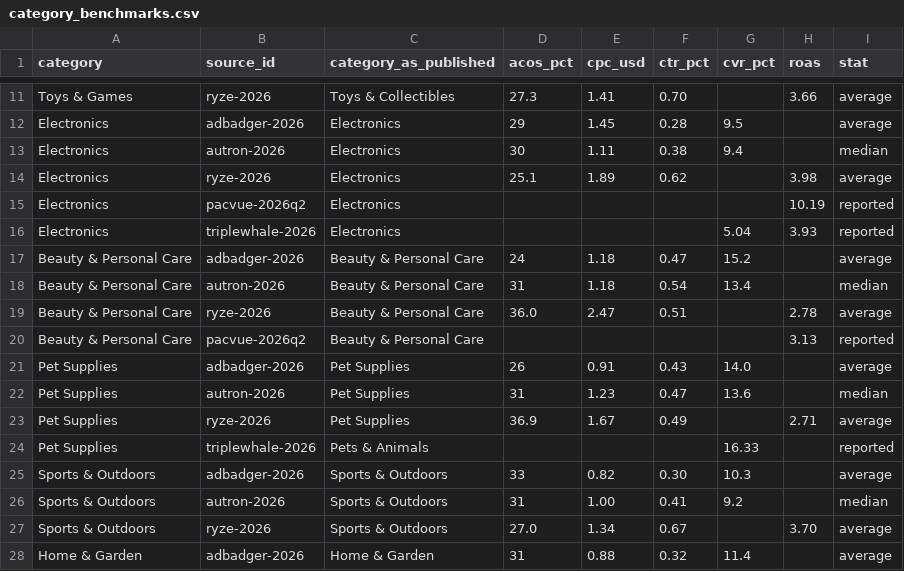
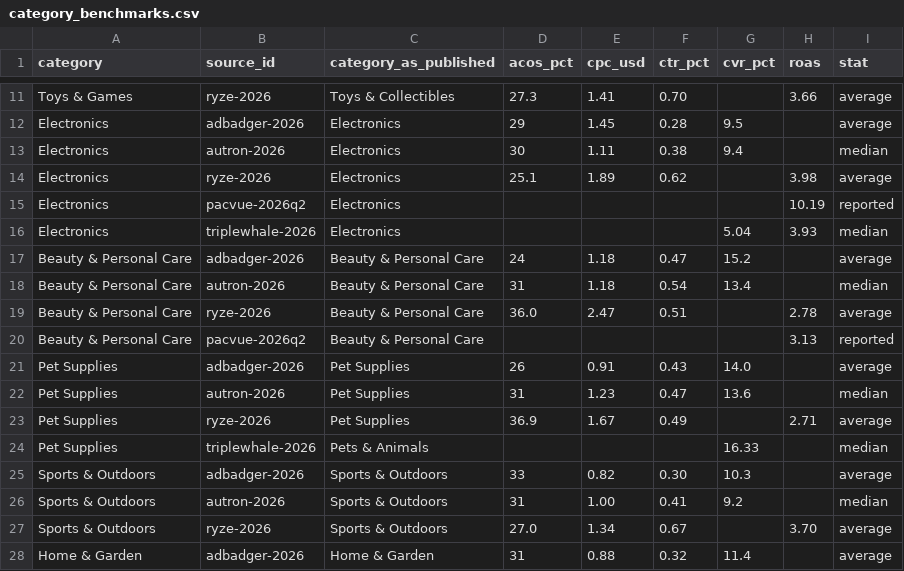
Before and after one commit to LuckeeAI/amazon-ppc-benchmarks, a CSV file: data/category_benchmarks.csv, drawn as a sheet; only a part is shown, gaps mark what is left out.

```diff
--- a/data/category_benchmarks.csv
+++ b/data/category_benchmarks.csv
@@ -15,3 +15,3 @@ Electronics,ryze-2026,Electronics,25.1,1.89,0.62,,3.98,average
 Electronics,pacvue-2026q2,Electronics,,,,,10.19,reported
-Electronics,triplewhale-2026,Electronics,,,,5.04,3.93,reported
+Electronics,triplewhale-2026,Electronics,,,,5.04,3.93,median
 Beauty & Personal Care,adbadger-2026,Beauty & Personal Care,24,1.18,0.47,15.2,,average
@@ -23,3 +23,3 @@ Pet Supplies,autron-2026,Pet Supplies,31,1.23,0.47,13.6,,median
 Pet Supplies,ryze-2026,Pet Supplies,36.9,1.67,0.49,,2.71,average
-Pet Supplies,triplewhale-2026,Pets & Animals,,,,16.33,,reported
+Pet Supplies,triplewhale-2026,Pets & Animals,,,,16.33,,median
 Sports & Outdoors,adbadger-2026,Sports & Outdoors,33,0.82,0.30,10.3,,average
```
Also changed, not shown: data/ad_type_trends.csv, data/overall_benchmarks.csv, 4 other files.
